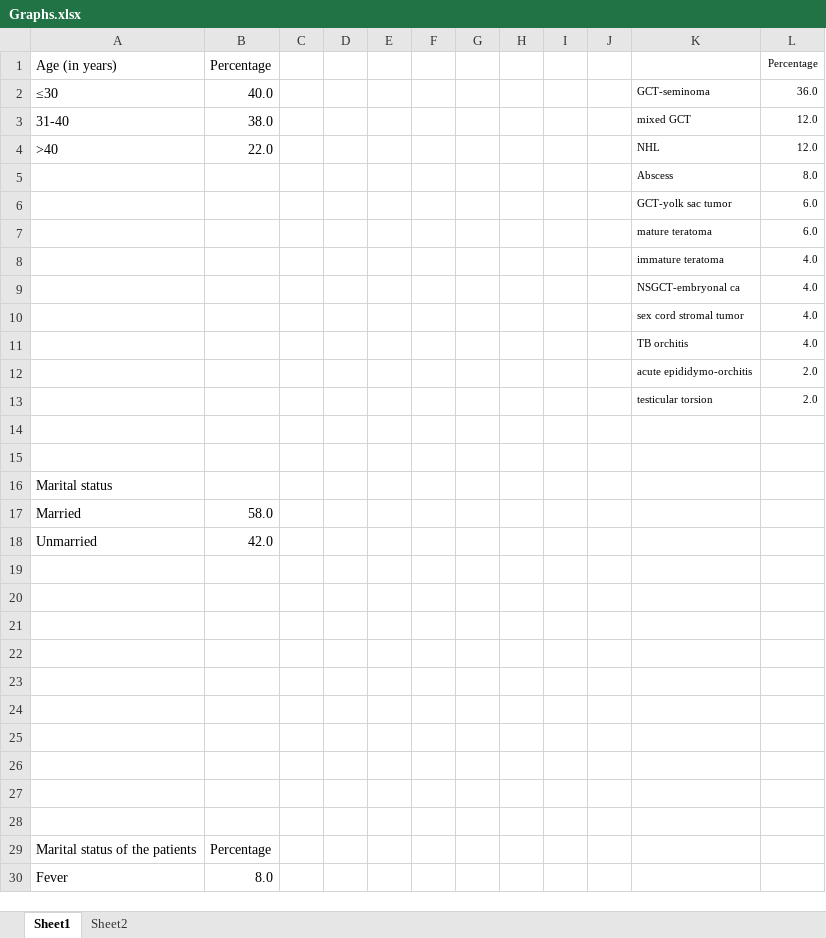
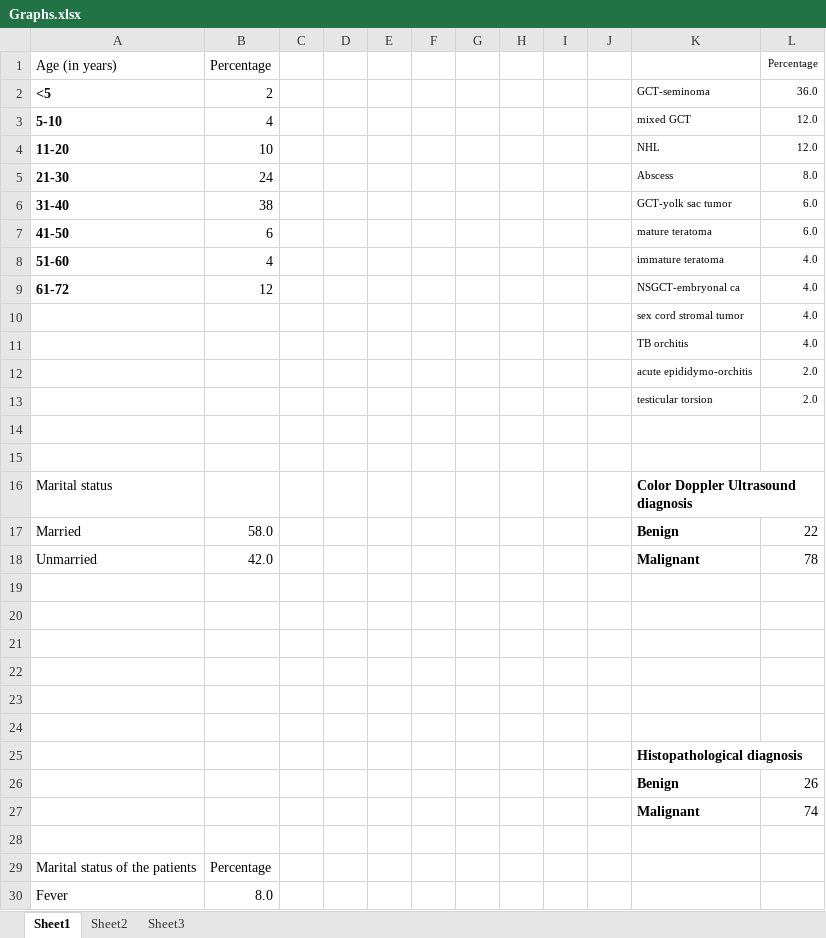
Before and after one commit to nayeemlab/Client-Task, an Excel workbook: Color Doppler Ultrasound/Graphs.xlsx, sheet Sheet1, drawn as a sheet; only a part is shown; values as stored, in another font and other column widths than the file's, no borders; charts and pictures not drawn; the diff names each change by its address in the sheet, - before the commit and + after, or states it on an @@ line.

```diff
--- a/Color Doppler Ultrasound/Graphs.xlsx (sheet Sheet1)
+++ b/Color Doppler Ultrasound/Graphs.xlsx (sheet Sheet1)
+sheet tab: Sheet3
-A2: ≤30
+A2: <5
-A2:A4 bold: off
+A2:A4 bold: on
-B2: 40.0
+B2: 2
-A3: 31-40
+A3: 5-10
-B3: 38.0
+B3: 4
-A4: >40
+A4: 11-20
-B4: 22.0
+B4: 10
-A5: (empty)
+A5: 21-30
-B5: (empty)
+B5: 24
-A6: (empty)
+A6: 31-40
-B6: (empty)
+B6: 38
-A7: (empty)
+A7: 41-50
-B7: (empty)
+B7: 6
-A8: (empty)
+A8: 51-60
-B8: (empty)
+B8: 4
-A9: (empty)
+A9: 61-72
-B9: (empty)
+B9: 12
-K16: (empty)
+K16: Color Doppler Ultrasound diagnosis
-K17: (empty)
+K17: Benign
-L17: (empty)
+L17: 22
-K18: (empty)
+K18: Malignant
-L18: (empty)
+L18: 78
-K25: (empty)
+K25: Histopathological diagnosis
-row 26: (empty)
+row 26:  |  |  |  |  |  |  |  |  |  | Benign | 26
-row 27: (empty)
+row 27:  |  |  |  |  |  |  |  |  |  | Malignant | 74
```
Also changed, not shown: charts or pictures, 5 other files.
